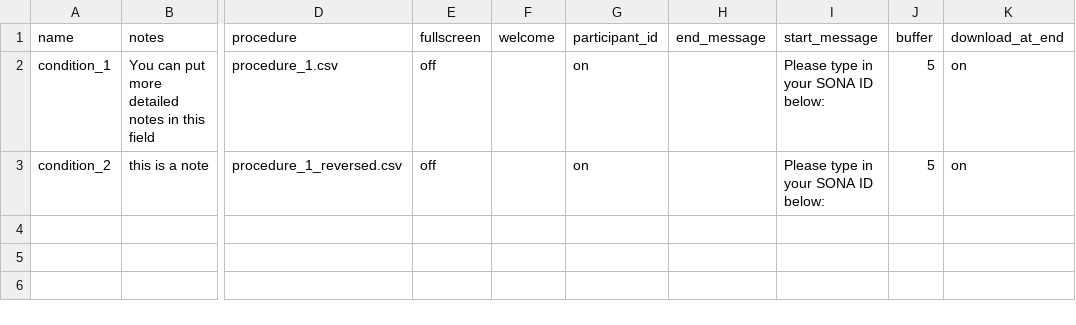
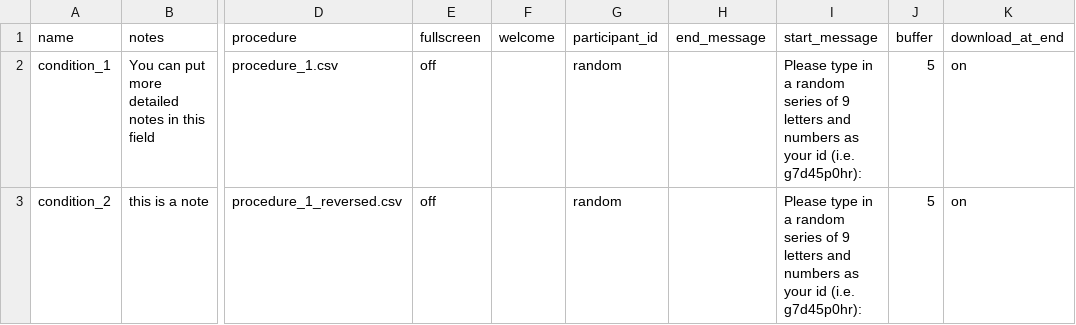
Before and after one commit to jmcrscollab/msc-project, a CSV file: User/Projects/gaze_1_other/conditions.csv, drawn as a sheet; only a part is shown, gaps mark what is left out; the diff names each change by its address in the sheet, - before the commit and + after, or states it on an @@ line.

Commit message:
made other participants random

```diff
--- a/User/Projects/gaze_1_other/conditions.csv
+++ b/User/Projects/gaze_1_other/conditions.csv
-G2:G3 (participant_id): on
+G2:G3 (participant_id): random
-I2:I3 (start_message): …type in your SONA ID below:
+I2:I3 (start_message): …type in a random series of 9 letters and numbers as your id (i.e. g7d45p0hr):
```
Also changed, not shown: User/Projects/gaze_1_prolific/conditions.csv, 4 other files.
